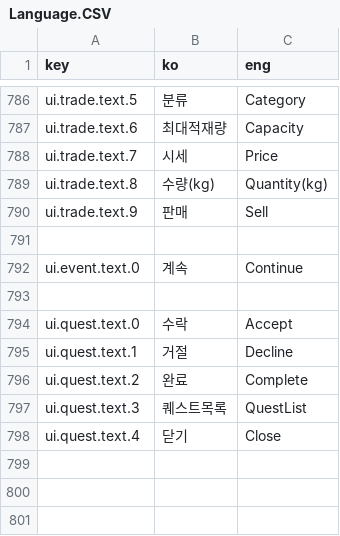
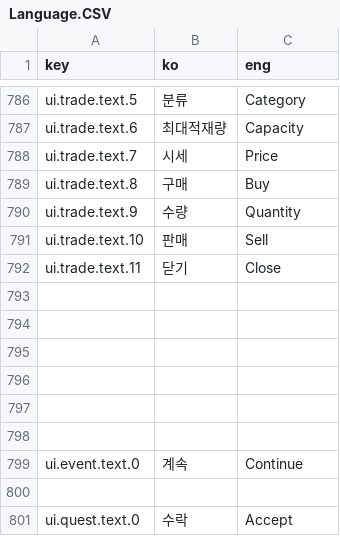
Before and after one commit to khkim09/Capstone, a CSV file: DataSheet/Language.CSV, drawn as a sheet; only a part is shown, gaps mark what is left out; the shorter side is filled out with more unchanged rows.

Commit message:
Trade(1), Trade(2) 임시 완성본

```diff
--- a/DataSheet/Language.CSV
+++ b/DataSheet/Language.CSV
@@ -876,4 +876,11 @@ ui.trade.text.6,최대적재량,Capacity
 ui.trade.text.7,시세,Price
-ui.trade.text.8,수량(kg),Quantity(kg)
-ui.trade.text.9,판매,Sell
+ui.trade.text.8,구매,Buy
+ui.trade.text.9,수량,Quantity
+ui.trade.text.10,판매,Sell
+ui.trade.text.11,닫기,Close
+,,
+,,
+,,
+,,
+,,
 ,,
```
Also changed, not shown: 11 other files.
